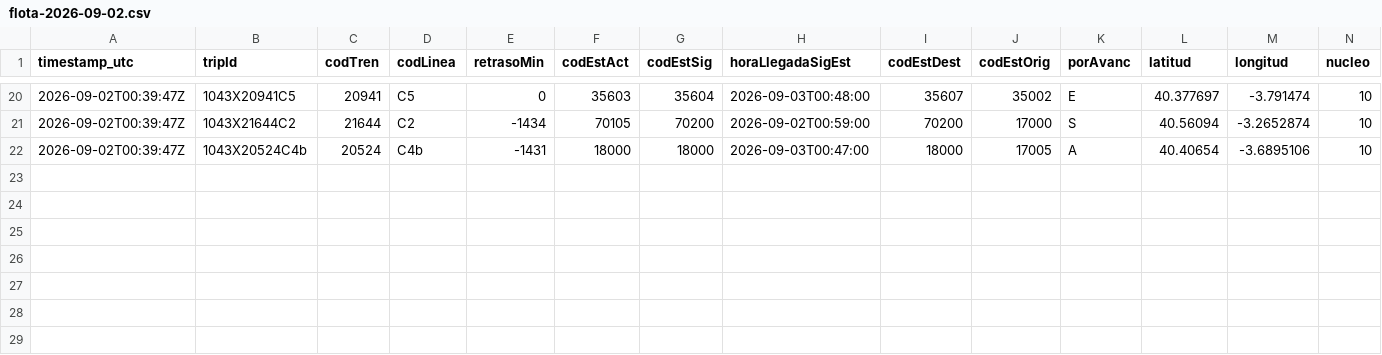
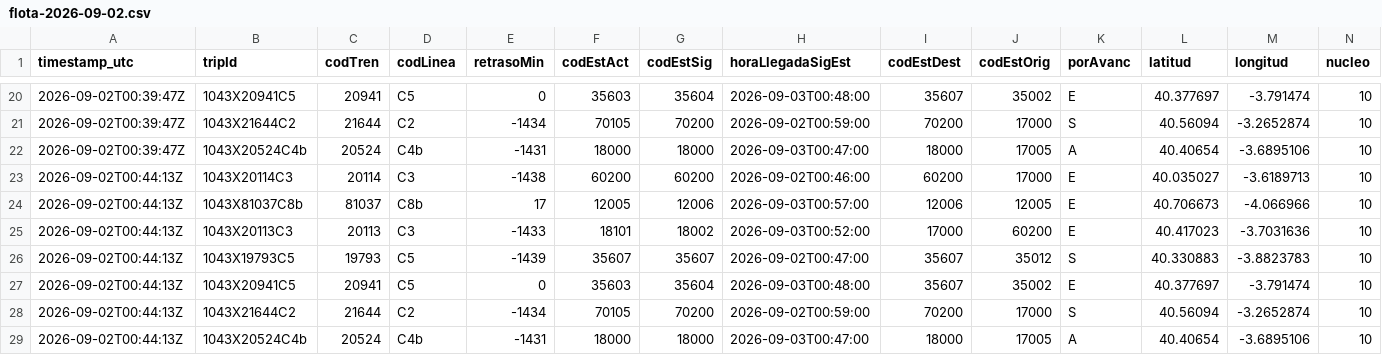
Before and after one commit to josernalist/renfe-cercanias, a CSV file: data/2026/09/flota-2026-09-02.csv, drawn as a sheet; only a part is shown, gaps mark what is left out; rows hold the shown columns only; the diff names each change by its address in the sheet, - before the commit and + after, or states it on an @@ line.

```diff
--- a/data/2026/09/flota-2026-09-02.csv
+++ b/data/2026/09/flota-2026-09-02.csv
+row 23: 2026-09-02T00:44:13Z | 1043X20114C3 | 20114 | C3 | -1438 | 60200 | 60200 | 2026-09-02T00:46:00 | 60200 | 17000 | E | 40.035027 | -3.6189713 | 10
+row 24: 2026-09-02T00:44:13Z | 1043X81037C8b | 81037 | C8b | 17 | 12005 | 12006 | 2026-09-03T00:57:00 | 12006 | 12005 | E | 40.706673 | -4.066966 | 10
+row 25: 2026-09-02T00:44:13Z | 1043X20113C3 | 20113 | C3 | -1433 | 18101 | 18002 | 2026-09-03T00:52:00 | 17000 | 60200 | E | 40.417023 | -3.7031636 | 10
+row 26: 2026-09-02T00:44:13Z | 1043X19793C5 | 19793 | C5 | -1439 | 35607 | 35607 | 2026-09-02T00:47:00 | 35607 | 35012 | S | 40.330883 | -3.8823783 | 10
+row 27: 2026-09-02T00:44:13Z | 1043X20941C5 | 20941 | C5 | 0 | 35603 | 35604 | 2026-09-03T00:48:00 | 35607 | 35002 | E | 40.377697 | -3.791474 | 10
+row 28: 2026-09-02T00:44:13Z | 1043X21644C2 | 21644 | C2 | -1434 | 70105 | 70200 | 2026-09-02T00:59:00 | 70200 | 17000 | S | 40.56094 | -3.2652874 | 10
+row 29: 2026-09-02T00:44:13Z | 1043X20524C4b | 20524 | C4b | -1431 | 18000 | 18000 | 2026-09-03T00:47:00 | 18000 | 17005 | A | 40.40654 | -3.6895106 | 10
```
